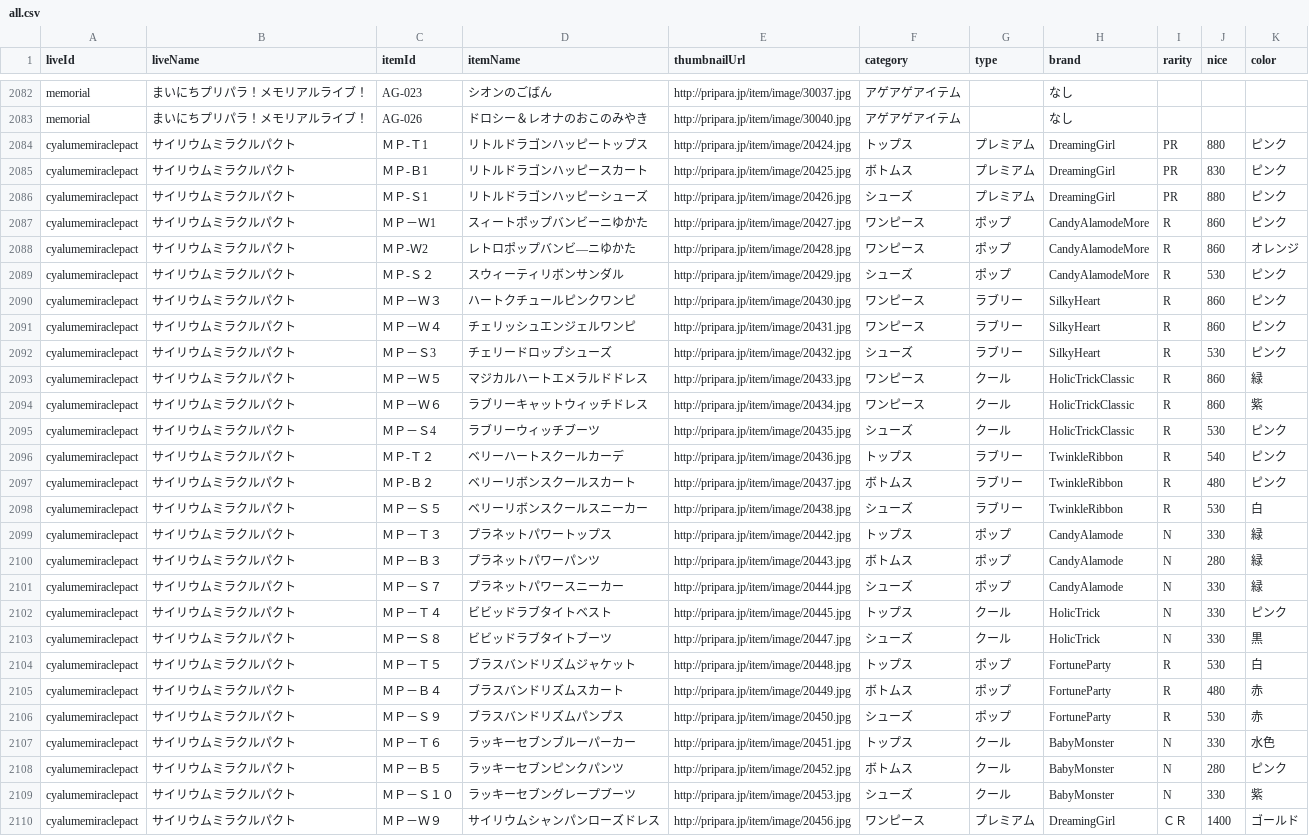
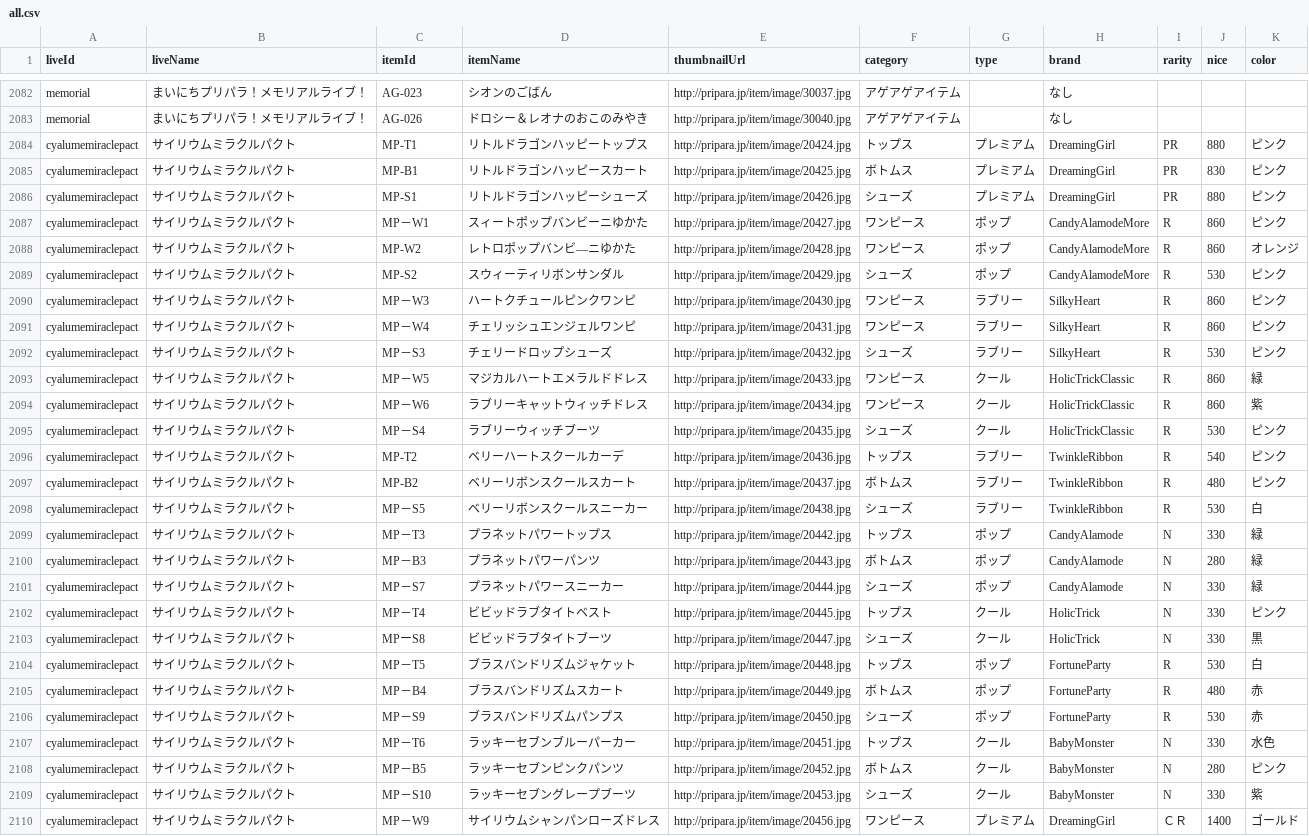
Before and after one commit to detteiu8383/PriparaCodeData, a CSV file: all.csv, drawn as a sheet; only a part is shown, gaps mark what is left out; the diff covers the shown part only; the diff names each change by its address in the sheet, - before the commit and + after, or states it on an @@ line.

```diff
--- a/all.csv
+++ b/all.csv
-C2084 (itemId): ＭＰ-Ｔ1
+C2084 (itemId): MP-T1
-C2085 (itemId): ＭＰ-Ｂ1
+C2085 (itemId): MP-B1
-C2086 (itemId): ＭＰ-Ｓ1
+C2086 (itemId): MP-S1
-C2087 (itemId): ＭＰ－Ｗ1
+C2087 (itemId): MP－W1
-C2088 (itemId): ＭＰ-Ｗ2
+C2088 (itemId): MP-W2
-C2089 (itemId): ＭＰ-Ｓ２
+C2089 (itemId): MP-S2
-C2090 (itemId): ＭＰ－Ｗ３
+C2090 (itemId): MP－W3
-C2091 (itemId): ＭＰ－Ｗ４
+C2091 (itemId): MP－W4
-C2092 (itemId): ＭＰ－Ｓ3
+C2092 (itemId): MP－S3
-C2093 (itemId): ＭＰ－Ｗ５
+C2093 (itemId): MP－W5
-C2094 (itemId): ＭＰ－Ｗ６
+C2094 (itemId): MP－W6
-C2095 (itemId): ＭＰ－Ｓ4
+C2095 (itemId): MP－S4
-C2096 (itemId): ＭＰ-Ｔ２
+C2096 (itemId): MP-T2
-C2097 (itemId): ＭＰ-Ｂ２
+C2097 (itemId): MP-B2
-C2098 (itemId): ＭＰ－Ｓ５
+C2098 (itemId): MP－S5
-C2099 (itemId): ＭＰ－Ｔ３
+C2099 (itemId): MP－T3
-C2100 (itemId): ＭＰ－Ｂ３
+C2100 (itemId): MP－B3
-C2101 (itemId): ＭＰ－Ｓ７
+C2101 (itemId): MP－S7
-C2102 (itemId): ＭＰ－Ｔ４
+C2102 (itemId): MP－T4
-C2103 (itemId): ＭＰーＳ８
+C2103 (itemId): MPーS8
-C2104 (itemId): ＭＰ－Ｔ５
+C2104 (itemId): MP－T5
-C2105 (itemId): ＭＰ－Ｂ４
+C2105 (itemId): MP－B4
-C2106 (itemId): ＭＰ－Ｓ９
+C2106 (itemId): MP－S9
-C2107 (itemId): ＭＰ－Ｔ６
+C2107 (itemId): MP－T6
-C2108 (itemId): ＭＰ－Ｂ５
+C2108 (itemId): MP－B5
-C2109 (itemId): ＭＰ－Ｓ１０
+C2109 (itemId): MP－S10
-C2110 (itemId): ＭＰ－Ｗ９
+C2110 (itemId): MP－W9
```
Also changed, not shown: 17 edited cells elsewhere in this file, 2 other files.
